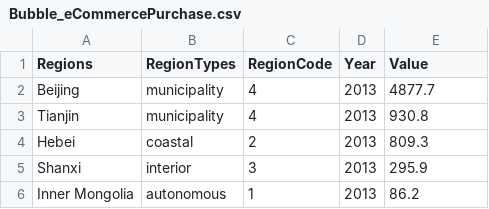
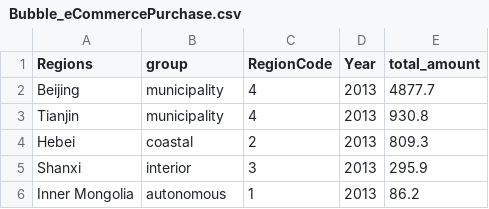
Before and after one commit to robin-wang/d3jsViz_ECommerce, a CSV file: data/Bubble_eCommercePurchase.csv, drawn as a sheet; only a part is shown.

```diff
--- a/data/Bubble_eCommercePurchase.csv
+++ b/data/Bubble_eCommercePurchase.csv
@@ -1,2 +1,2 @@
-Regions,RegionTypes,RegionCode,Year,Value
+Regions,group,RegionCode,Year,total_amount
 Beijing,municipality,4,2013,4877.7
```
Also changed, not shown: 10 other files.
